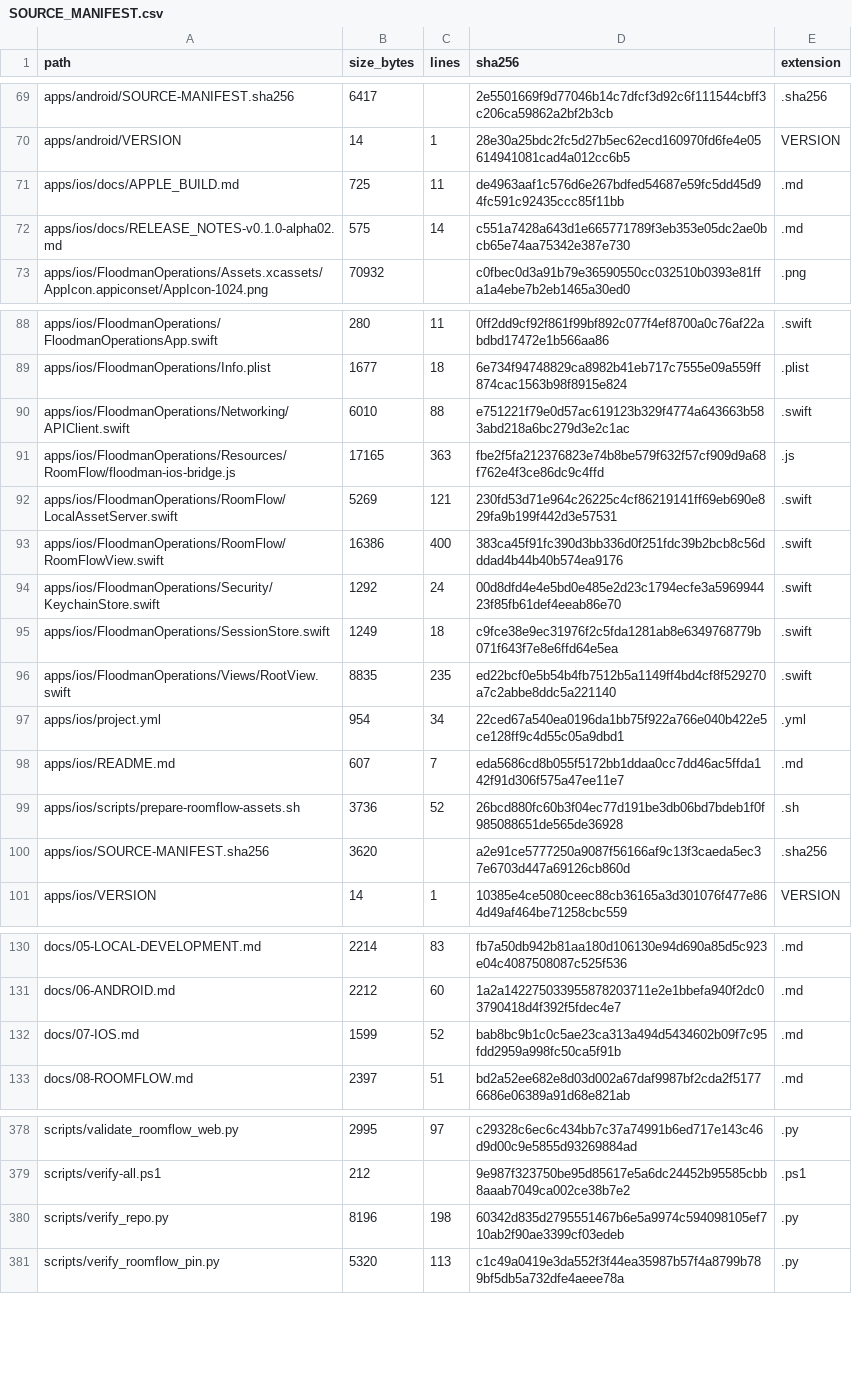
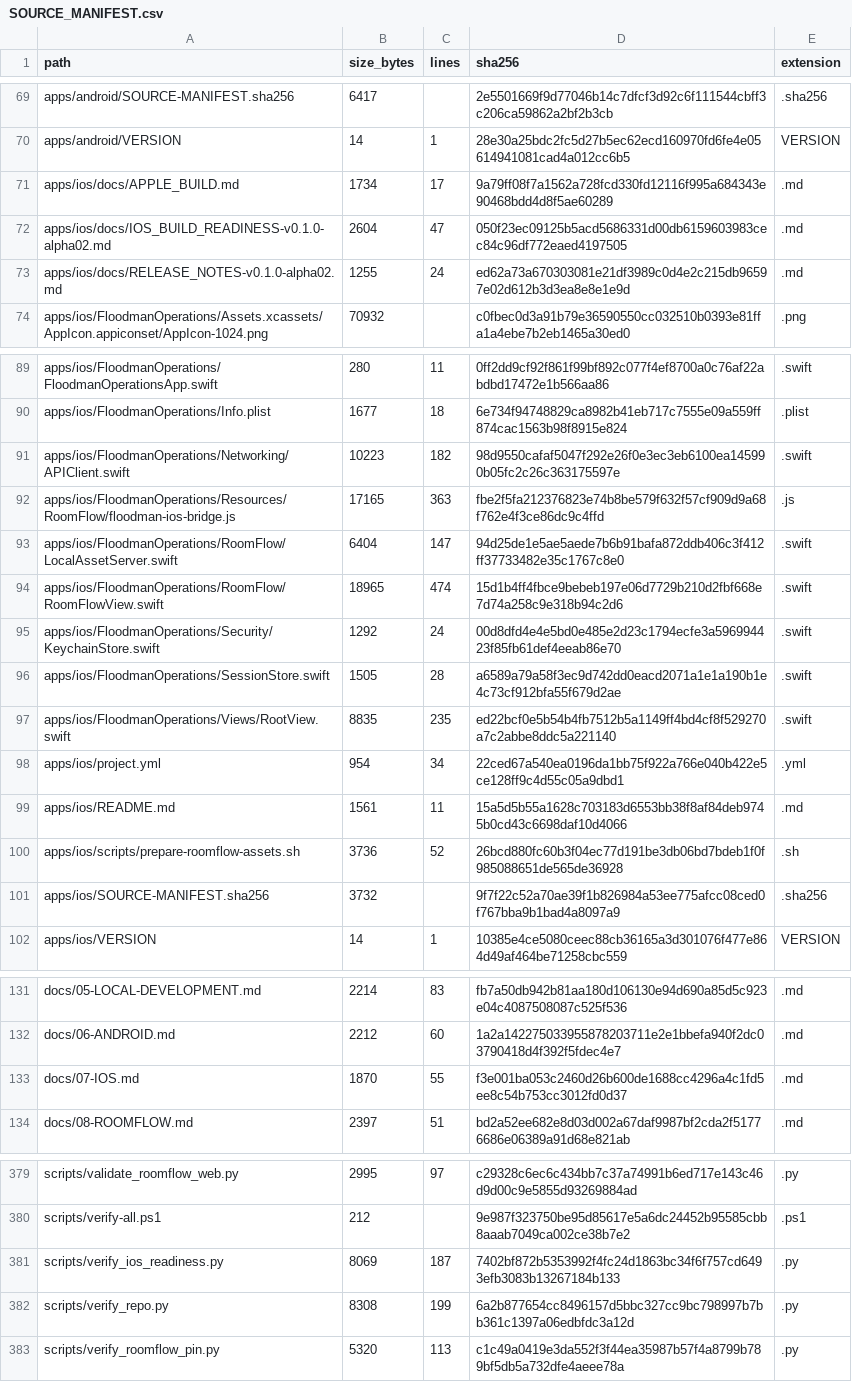
Before and after one commit to TheNINJALLO/floodman-business-suite-aio, a CSV file: docs/generated/SOURCE_MANIFEST.csv, drawn as a sheet; only a part is shown, gaps mark what is left out; the diff covers the shown part only.

```diff
--- a/docs/generated/SOURCE_MANIFEST.csv
+++ b/docs/generated/SOURCE_MANIFEST.csv
@@ -70,4 +70,5 @@ apps/android/SOURCE-MANIFEST.sha256,6417,,2e5501669f9d77046b14c7dfcf3d92c6f11154
 apps/android/VERSION,14,1,28e30a25bdc2fc5d27b5ec62ecd160970fd6fe4e05614941081cad4a012cc6b5,VERSION
-apps/ios/docs/APPLE_BUILD.md,725,11,de4963aaf1c576d6e267bdfed54687e59fc5dd45d94fc591c92435ccc85f11bb,.md
-apps/ios/docs/RELEASE_NOTES-v0.1.0-alpha02.md,575,14,c551a7428a643d1e665771789f3eb353e05dc2ae0bcb65e74aa75342e387e730,.md
+apps/ios/docs/APPLE_BUILD.md,1734,17,9a79ff08f7a1562a728fcd330fd12116f995a684343e90468bdd4d8f5ae60289,.md
+apps/ios/docs/IOS_BUILD_READINESS-v0.1.0-alpha02.md,2604,47,050f23ec09125b5acd5686331d00db6159603983cec84c96df772eaed4197505,.md
+apps/ios/docs/RELEASE_NOTES-v0.1.0-alpha02.md,1255,24,ed62a73a670303081e21df3989c0d4e2c215db96597e02d612b3d3ea8e8e1e9d,.md
 apps/ios/FloodmanOperations/Assets.xcassets/AppIcon.appiconset/AppIcon-1024.png,70932,,c0fbec0d3a91b79e36590550cc032510b0393e81ffa1a4ebe7b2eb1465a30ed0,.png
@@ -89,13 +90,13 @@ apps/ios/FloodmanOperations/FloodmanOperationsApp.swift,280,11,0ff2dd9cf92f861f9
 apps/ios/FloodmanOperations/Info.plist,1677,18,6e734f94748829ca8982b41eb717c7555e09a559ff874cac1563b98f8915e824,.plist
-apps/ios/FloodmanOperations/Networking/APIClient.swift,6010,88,e751221f79e0d57ac619123b329f4774a643663b583abd218a6bc279d3e2c1ac,.swift
+apps/ios/FloodmanOperations/Networking/APIClient.swift,10223,182,98d9550cafaf5047f292e26f0e3ec3eb6100ea145990b05fc2c26c363175597e,.swift
 apps/ios/FloodmanOperations/Resources/RoomFlow/floodman-ios-bridge.js,17165,363,fbe2f5fa212376823e74b8be579f632f57cf909d9a68f762e4f3ce86dc9c4ffd,.js
-apps/ios/FloodmanOperations/RoomFlow/LocalAssetServer.swift,5269,121,230fd53d71e964c26225c4cf86219141ff69eb690e829fa9b199f442d3e57531,.swift
-apps/ios/FloodmanOperations/RoomFlow/RoomFlowView.swift,16386,400,383ca45f91fc390d3bb336d0f251fdc39b2bcb8c56dddad4b44b40b574ea9176,.swift
+apps/ios/FloodmanOperations/RoomFlow/LocalAssetServer.swift,6404,147,94d25de1e5ae5aede7b6b91bafa872ddb406c3f412ff37733482e35c1767c8e0,.swift
+apps/ios/FloodmanOperations/RoomFlow/RoomFlowView.swift,18965,474,15d1b4ff4fbce9bebeb197e06d7729b210d2fbf668e7d74a258c9e318b94c2d6,.swift
 apps/ios/FloodmanOperations/Security/KeychainStore.swift,1292,24,00d8dfd4e4e5bd0e485e2d23c1794ecfe3a596994423f85fb61def4eeab86e70,.swift
-apps/ios/FloodmanOperations/SessionStore.swift,1249,18,c9fce38e9ec31976f2c5fda1281ab8e6349768779b071f643f7e8e6ffd64e5ea,.swift
+apps/ios/FloodmanOperations/SessionStore.swift,1505,28,a6589a79a58f3ec9d742dd0eacd2071a1e1a190b1e4c73cf912bfa55f679d2ae,.swift
 apps/ios/FloodmanOperations/Views/RootView.swift,8835,235,ed22bcf0e5b54b4fb7512b5a1149ff4bd4cf8f529270a7c2abbe8ddc5a221140,.swift
 apps/ios/project.yml,954,34,22ced67a540ea0196da1bb75f922a766e040b422e5ce128ff9c4d55c05a9dbd1,.yml
-apps/ios/README.md,607,7,eda5686cd8b055f5172bb1ddaa0cc7dd46ac5ffda142f91d306f575a47ee11e7,.md
+apps/ios/README.md,1561,11,15a5d5b55a1628c703183d6553bb38f8af84deb9745b0cd43c6698daf10d4066,.md
 apps/ios/scripts/prepare-roomflow-assets.sh,3736,52,26bcd880fc60b3f04ec77d191be3db06bd7bdeb1f0f985088651de565de36928,.sh
-apps/ios/SOURCE-MANIFEST.sha256,3620,,a2e91ce5777250a9087f56166af9c13f3caeda5ec37e6703d447a69126cb860d,.sha256
+apps/ios/SOURCE-MANIFEST.sha256,3732,,9f7f22c52a70ae39f1b826984a53ee775afcc08ced0f767bba9b1bad4a8097a9,.sha256
 apps/ios/VERSION,14,1,10385e4ce5080ceec88cb36165a3d301076f477e864d49af464be71258cbc559,VERSION
@@ -131,3 +132,3 @@ docs/05-LOCAL-DEVELOPMENT.md,2214,83,fb7a50db942b81aa180d106130e94d690a85d5c923e
 docs/06-ANDROID.md,2212,60,1a2a142275033955878203711e2e1bbefa940f2dc03790418d4f392f5fdec4e7,.md
-docs/07-IOS.md,1599,52,bab8bc9b1c0c5ae23ca313a494d5434602b09f7c95fdd2959a998fc50ca5f91b,.md
+docs/07-IOS.md,1870,55,f3e001ba053c2460d26b600de1688cc4296a4c1fd5ee8c54b753cc3012fd0d37,.md
 docs/08-ROOMFLOW.md,2397,51,bd2a52ee682e8d03d002a67daf9987bf2cda2f51776686e06389a91d68e821ab,.md
@@ -379,3 +380,4 @@ scripts/validate_roomflow_web.py,2995,97,c29328c6ec6c434bb7c37a74991b6ed717e143c
 scripts/verify-all.ps1,212,,9e987f323750be95d85617e5a6dc24452b95585cbb8aaab7049ca002ce38b7e2,.ps1
-scripts/verify_repo.py,8196,198,60342d835d2795551467b6e5a9974c594098105ef710ab2f90ae3399cf03edeb,.py
+scripts/verify_ios_readiness.py,8069,187,7402bf872b5353992f4fc24d1863bc34f6f757cd6493efb3083b13267184b133,.py
+scripts/verify_repo.py,8308,199,6a2b877654cc8496157d5bbc327cc9bc798997b7bb361c1397a06edbfdc3a12d,.py
 scripts/verify_roomflow_pin.py,5320,113,c1c49a0419e3da552f3f44ea35987b57f4a8799b789bf5db5a732dfe4aeee78a,.py
```
Also changed, not shown: 32 edited cells elsewhere in this file, docs/generated/API_ROUTE_INVENTORY.csv, 26 other files.
